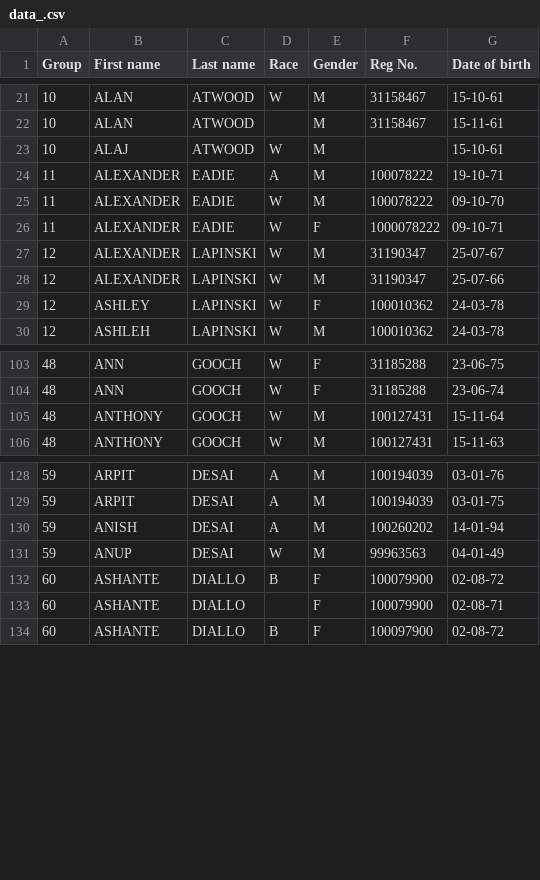
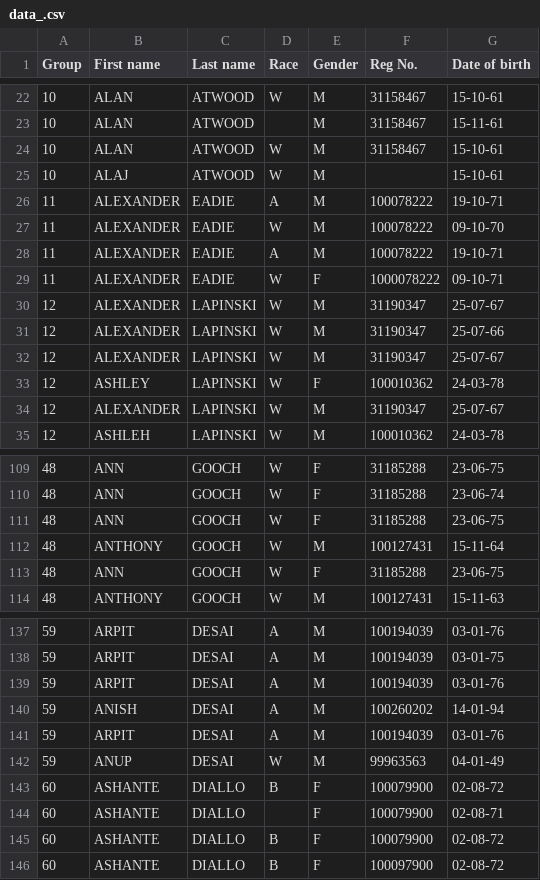
Before and after one commit to hwangtamu/userstudy, a CSV file: public/data_.csv, drawn as a sheet; only a part is shown, gaps mark what is left out; the diff covers the shown part only.

```diff
--- a/public/data_.csv
+++ b/public/data_.csv
@@ -22,2 +23,3 @@ Group,First name,Last name,Race,Gender,Reg No.,Date of birth,
 10,ALAN,ATWOOD,,M,31158467,15-11-61,
+10,ALAN,ATWOOD,W,M,31158467,15-10-61,
 10,ALAJ,ATWOOD,W,M,,15-10-61,
@@ -25,2 +27,3 @@ Group,First name,Last name,Race,Gender,Reg No.,Date of birth,
 11,ALEXANDER,EADIE,W,M,100078222,09-10-70,
+11,ALEXANDER,EADIE,A,M,100078222,19-10-71,
 11,ALEXANDER,EADIE,W,F,1000078222,09-10-71,
@@ -28,3 +31,5 @@ Group,First name,Last name,Race,Gender,Reg No.,Date of birth,
 12,ALEXANDER,LAPINSKI,W,M,31190347,25-07-66,
+12,ALEXANDER,LAPINSKI,W,M,31190347,25-07-67,
 12,ASHLEY,LAPINSKI,W,F,100010362,24-03-78,
+12,ALEXANDER,LAPINSKI,W,M,31190347,25-07-67,
 12,ASHLEH,LAPINSKI,W,M,100010362,24-03-78,
@@ -104,3 +110,5 @@ Group,First name,Last name,Race,Gender,Reg No.,Date of birth,
 48,ANN,GOOCH,W,F,31185288,23-06-74,
+48,ANN,GOOCH,W,F,31185288,23-06-75,
 48,ANTHONY,GOOCH,W,M,100127431,15-11-64,
+48,ANN,GOOCH,W,F,31185288,23-06-75,
 48,ANTHONY,GOOCH,W,M,100127431,15-11-63,
@@ -129,3 +138,5 @@ Group,First name,Last name,Race,Gender,Reg No.,Date of birth,
 59,ARPIT,DESAI,A,M,100194039,03-01-75,
+59,ARPIT,DESAI,A,M,100194039,03-01-76,
 59,ANISH,DESAI,A,M,100260202,14-01-94,
+59,ARPIT,DESAI,A,M,100194039,03-01-76,
 59,ANUP,DESAI,W,M,99963563,04-01-49,
@@ -133,2 +144,3 @@ Group,First name,Last name,Race,Gender,Reg No.,Date of birth,
 60,ASHANTE,DIALLO,,F,100079900,02-08-71,
+60,ASHANTE,DIALLO,B,F,100079900,02-08-72,
 60,ASHANTE,DIALLO,B,F,100097900,02-08-72,
```
Also changed, not shown: 3 added rows elsewhere in this file, 11 other files.
